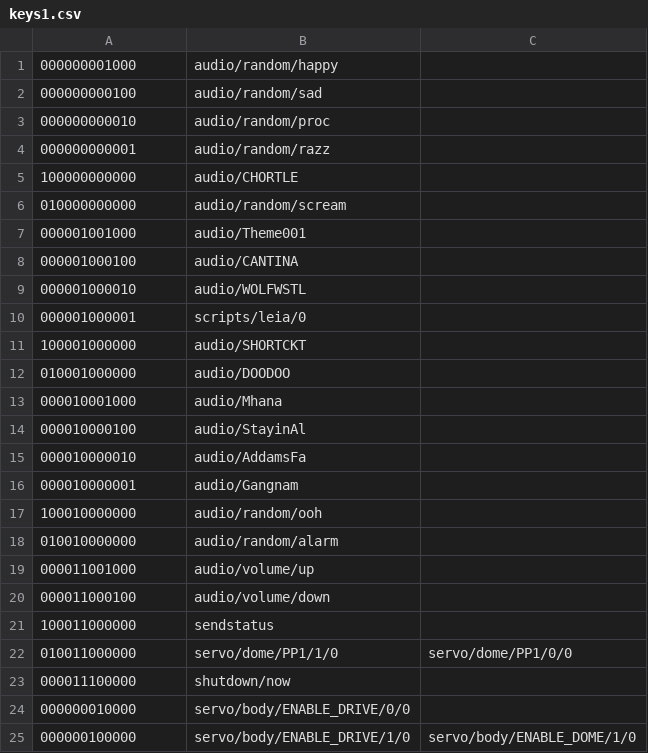
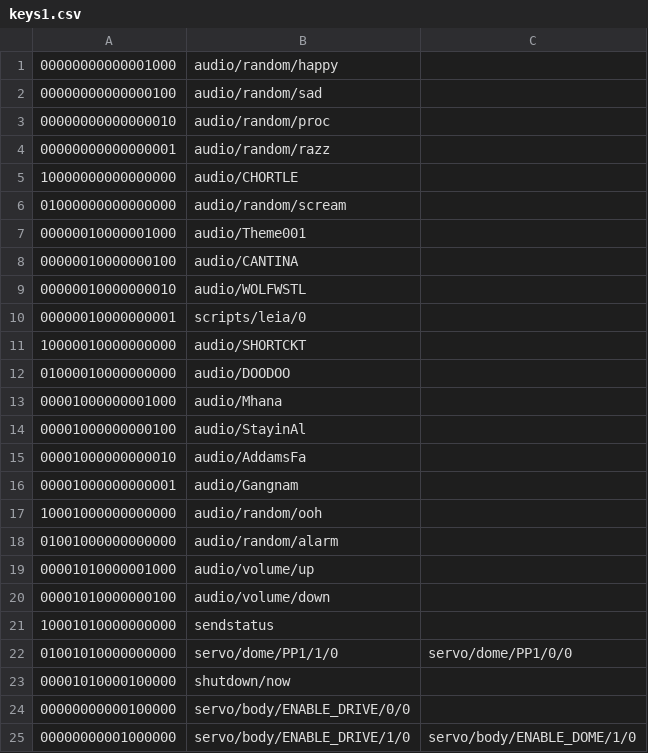
Before and after one commit to dpoulson/r2_control, a CSV file: controllers/psmove/keys1.csv, drawn as a sheet.

Commit message:
Updated psmove controller

```diff
--- a/controllers/psmove/keys1.csv
+++ b/controllers/psmove/keys1.csv
@@ -1,25 +1,25 @@
-"000000001000",audio/random/happy,
-"000000000100",audio/random/sad,
-"000000000010",audio/random/proc,
-"000000000001",audio/random/razz,
-"100000000000",audio/CHORTLE,
-"010000000000",audio/random/scream,
-"000001001000",audio/Theme001,
-"000001000100",audio/CANTINA,
-"000001000010",audio/WOLFWSTL,
-"000001000001",scripts/leia/0,
-"100001000000",audio/SHORTCKT,
-"010001000000",audio/DOODOO,
-"000010001000",audio/Mhana,
-"000010000100",audio/StayinAl,
-"000010000010",audio/AddamsFa,
-"000010000001",audio/Gangnam,
-"100010000000",audio/random/ooh,
-"010010000000",audio/random/alarm,
-"000011001000",audio/volume/up,
-"000011000100",audio/volume/down,
-"100011000000",sendstatus,
-"010011000000",servo/dome/PP1/1/0,servo/dome/PP1/0/0
-"000011100000",shutdown/now,
-"000000010000",servo/body/ENABLE_DRIVE/0/0,
-"000000100000",servo/body/ENABLE_DRIVE/1/0,servo/body/ENABLE_DOME/1/0
+"00000000000001000",audio/random/happy,
+"00000000000000100",audio/random/sad,
+"00000000000000010",audio/random/proc,
+"00000000000000001",audio/random/razz,
+"10000000000000000",audio/CHORTLE,
+"01000000000000000",audio/random/scream,
+"00000010000001000",audio/Theme001,
+"00000010000000100",audio/CANTINA,
+"00000010000000010",audio/WOLFWSTL,
+"00000010000000001",scripts/leia/0,
+"10000010000000000",audio/SHORTCKT,
+"01000010000000000",audio/DOODOO,
+"00001000000001000",audio/Mhana,
+"00001000000000100",audio/StayinAl,
+"00001000000000010",audio/AddamsFa,
+"00001000000000001",audio/Gangnam,
+"10001000000000000",audio/random/ooh,
+"01001000000000000",audio/random/alarm,
+"00001010000001000",audio/volume/up,
+"00001010000000100",audio/volume/down,
+"10001010000000000",sendstatus,
+"01001010000000000",servo/dome/PP1/1/0,servo/dome/PP1/0/0
+"00001010000100000",shutdown/now,
+"00000000000100000",servo/body/ENABLE_DRIVE/0/0,
+"00000000001000000",servo/body/ENABLE_DRIVE/1/0,servo/body/ENABLE_DOME/1/0
```
Also changed, not shown: 3 other files.
